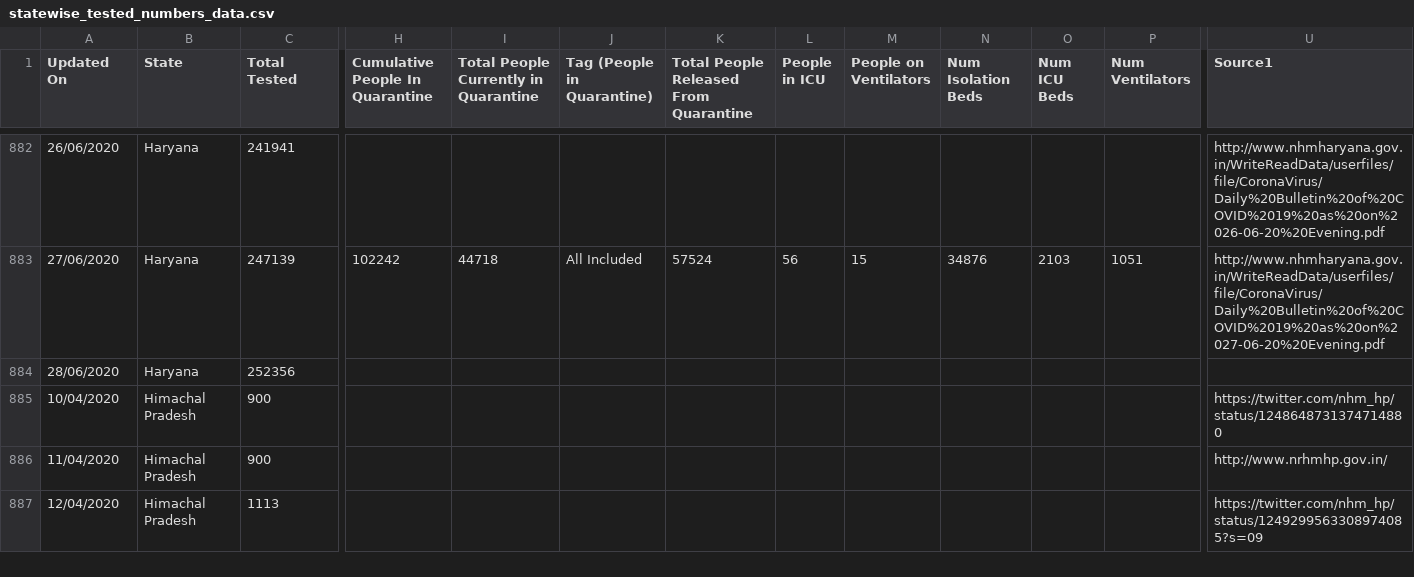
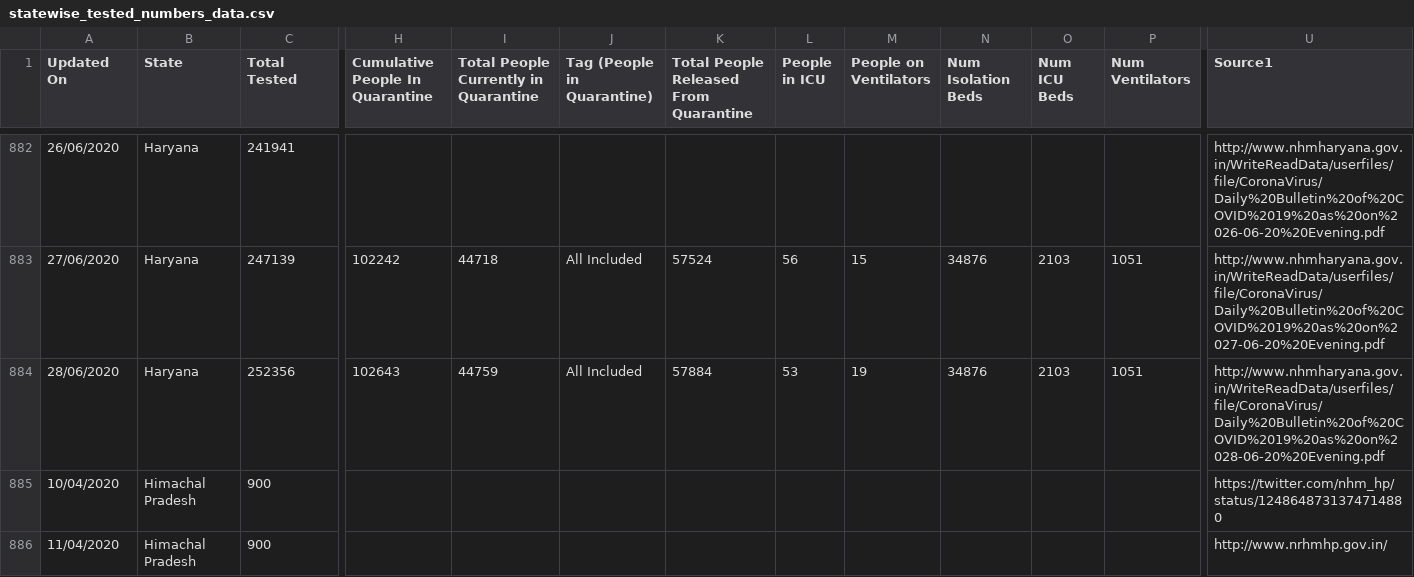
Before and after one commit to mohan083/api, a CSV file: csv/2020-06-28/statewise_tested_numbers_data.csv, drawn as a sheet; only a part is shown, gaps mark what is left out; the shorter side is filled out with more unchanged rows; the diff names each change by its address in the sheet, - before the commit and + after, or states it on an @@ line.

Commit message:
data updated on - Sun Jun 28 15:14:59 UTC 2020

```diff
--- a/csv/2020-06-28/statewise_tested_numbers_data.csv
+++ b/csv/2020-06-28/statewise_tested_numbers_data.csv
-H884 (Cumulative People In Quarantine): (empty)
+H884 (Cumulative People In Quarantine): 102643
-I884: (empty)
+I884: 44759
-J884 (Tag (People in Quarantine)): (empty)
+J884 (Tag (People in Quarantine)): All Included
-K884: (empty)
+K884: 57884
-L884 (People in ICU): (empty)
+L884 (People in ICU): 53
-M884 (People on Ventilators): (empty)
+M884 (People on Ventilators): 19
-N884 (Num Isolation Beds): (empty)
+N884 (Num Isolation Beds): 34876
-O884 (Num ICU Beds): (empty)
+O884 (Num ICU Beds): 2103
-P884 (Num Ventilators): (empty)
+P884 (Num Ventilators): 1051
-U884 (Source1): (empty)
+U884 (Source1): http://www.nhmharyana.gov.in/WriteReadData/userfiles/file/CoronaVirus/Daily%20Bulletin%20of%20COVID%2019%20as%20on%2028-06-20%20Evening.pdf
```
Also changed, not shown: csv/2020-06-28/district_wise.csv, csv/2020-06-28/state_wise.csv, 21 other files.
